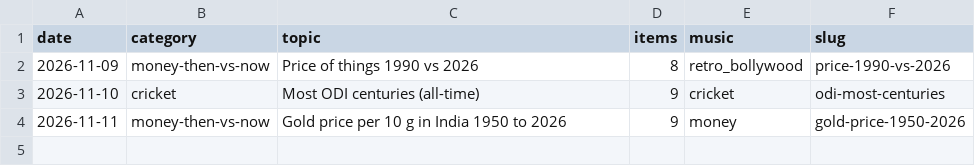
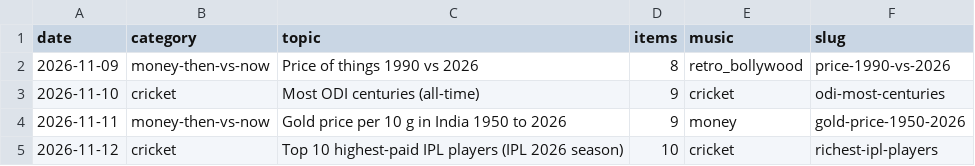
Before and after one commit to funfluencerguru/funfluencer-videos, a CSV file: tools/stats-log.csv, drawn as a sheet; the diff names each change by its address in the sheet, - before the commit and + after, or states it on an @@ line.

```diff
--- a/tools/stats-log.csv
+++ b/tools/stats-log.csv
+row 5: 2026-11-12 | cricket | Top 10 highest-paid IPL players (IPL 2026 season) | 10 | cricket | richest-ipl-players
```
Also changed, not shown: 3 other files.
